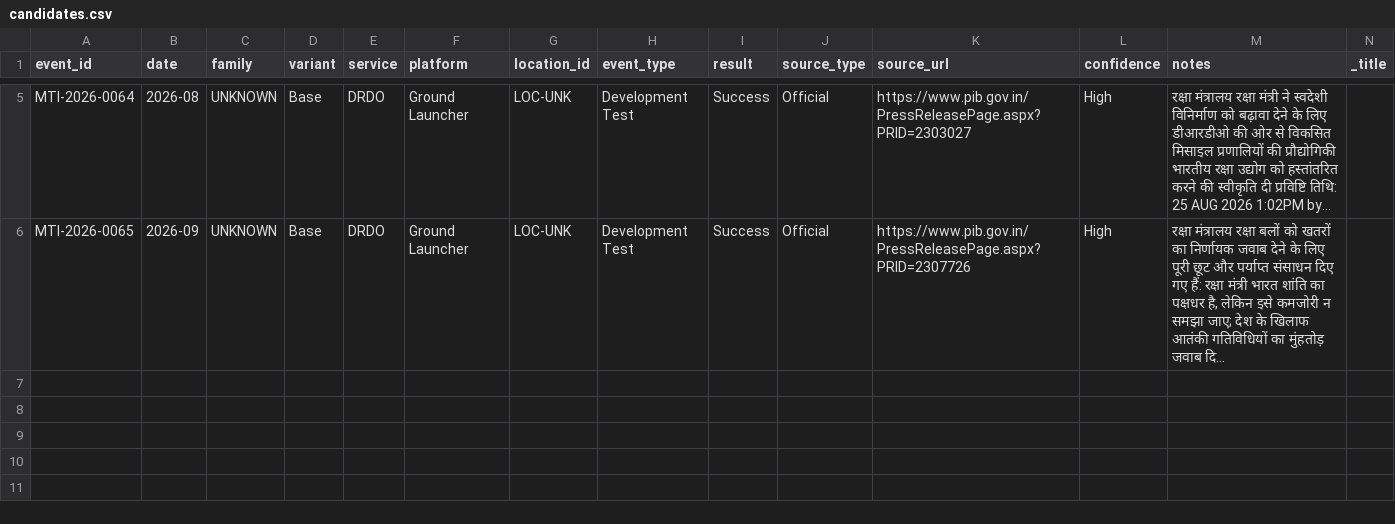
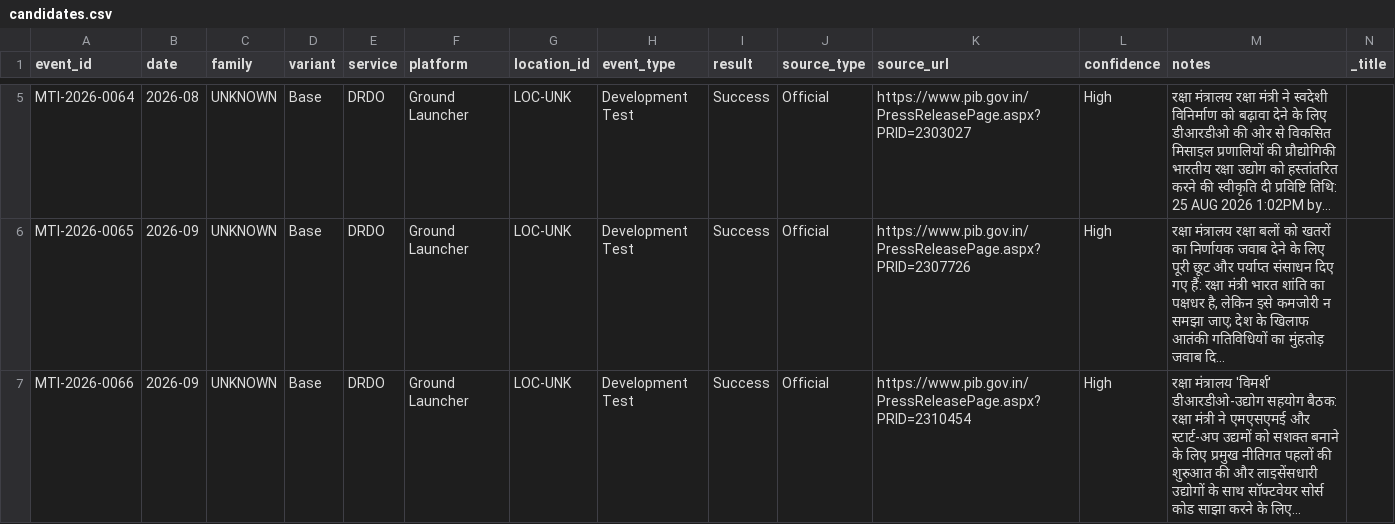
Before and after one commit to SIERRA711/indian-missile-test-tracker, a CSV file: candidates.csv, drawn as a sheet; only a part is shown, gaps mark what is left out; rows hold the shown columns only; the diff names each change by its address in the sheet, - before the commit and + after, or states it on an @@ line.

```diff
--- a/candidates.csv
+++ b/candidates.csv
+row 7: MTI-2026-0066 | 2026-09 | UNKNOWN | Base | DRDO | Ground Launcher | LOC-UNK | Development Test | Success | Official | https://www.pib.gov.in/PressReleasePage.aspx?PRID=2310454 | High | रक्षा मंत्रालय 'विमर्श' डीआरडीओ-उद्योग सहयोग बैठक: रक्षा मंत्री ने एमएसएमई और स्टार्ट-अप उद्यमों को सशक्त बनाने के लिए प्रमुख नीतिगत पहलों की शुरुआत की और लाइसेंसधारी उद्योगों के साथ सॉफ्टवेयर सोर्स कोड साझा करने के लिए…
```
Also changed, not shown: 1 other file.
